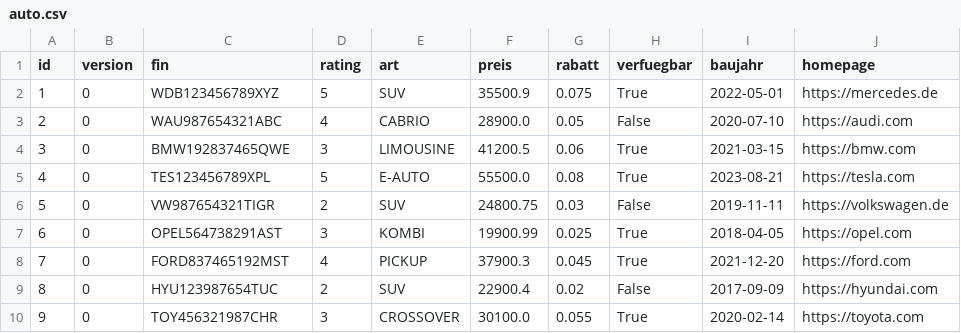
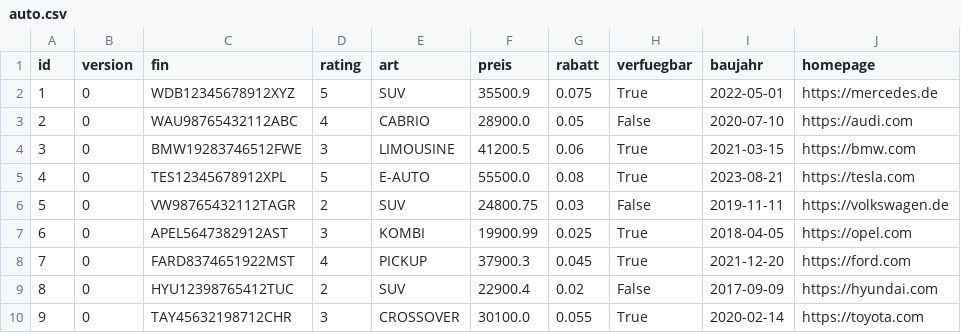
Before and after one commit to fued1011-2/auto, a CSV file: .extras/compose/postgres/csv/auto.csv, drawn as a sheet; only a part is shown; the diff names each change by its address in the sheet, - before the commit and + after, or states it on an @@ line.

Commit message:
Falsche FINs in auto.csv korrigiert

```diff
--- a/.extras/compose/postgres/csv/auto.csv
+++ b/.extras/compose/postgres/csv/auto.csv
-C2 (fin): WDB123456789XYZ
+C2 (fin): WDB12345678912XYZ
-C3 (fin): WAU987654321ABC
+C3 (fin): WAU98765432112ABC
-C4 (fin): BMW192837465QWE
+C4 (fin): BMW19283746512FWE
-C5 (fin): TES123456789XPL
+C5 (fin): TES12345678912XPL
-C6 (fin): VW987654321TIGR
+C6 (fin): VW98765432112TAGR
-C7 (fin): OPEL564738291AST
+C7 (fin): APEL5647382912AST
-C8 (fin): FORD837465192MST
+C8 (fin): FARD8374651922MST
-C9 (fin): HYU123987654TUC
+C9 (fin): HYU12398765412TUC
-C10 (fin): TOY456321987CHR
+C10 (fin): TAY45632198712CHR
```
